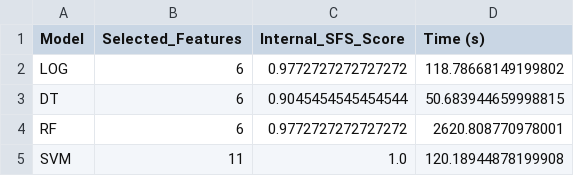
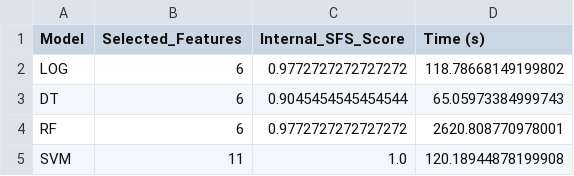
Before and after one commit to dnhfan/seeded_sequence_forward_selection, a CSV file: results/Brain/evaluation/reports/benchmark_metrics_summary_raw_Brain.csv, drawn as a sheet.

Commit message:
chore: new result with default depth dt

```diff
--- a/results/Brain/evaluation/reports/benchmark_metrics_summary_raw_Brain.csv
+++ b/results/Brain/evaluation/reports/benchmark_metrics_summary_raw_Brain.csv
@@ -2,3 +2,3 @@ Model,Selected_Features,Internal_SFS_Score,Time (s)
 LOG,6,0.9772727272727272,118.78668149199802
-DT,6,0.9045454545454544,50.683944659998815
+DT,6,0.9045454545454544,65.05973384999743
 RF,6,0.9772727272727272,2620.808770978001
```
Also changed, not shown: 7 other files.
